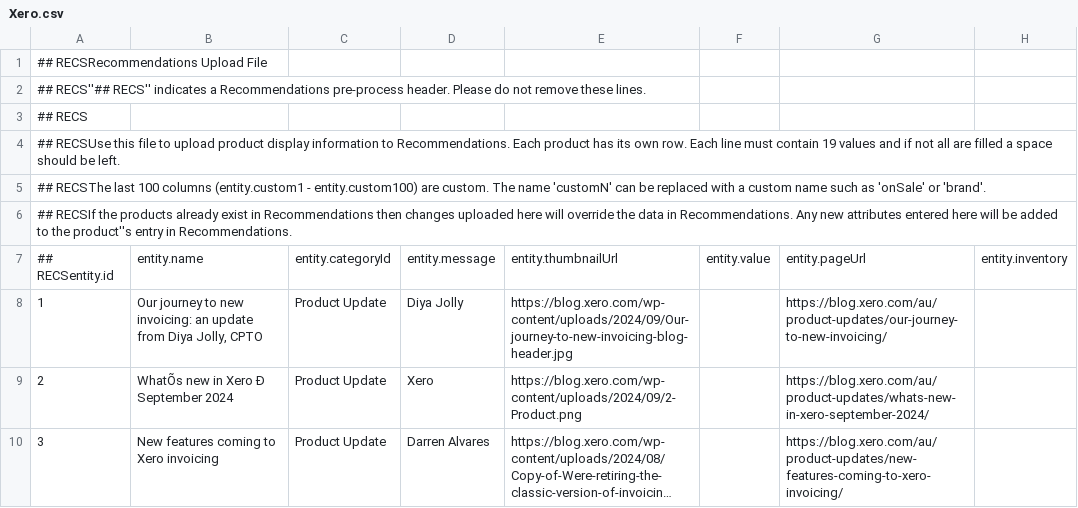
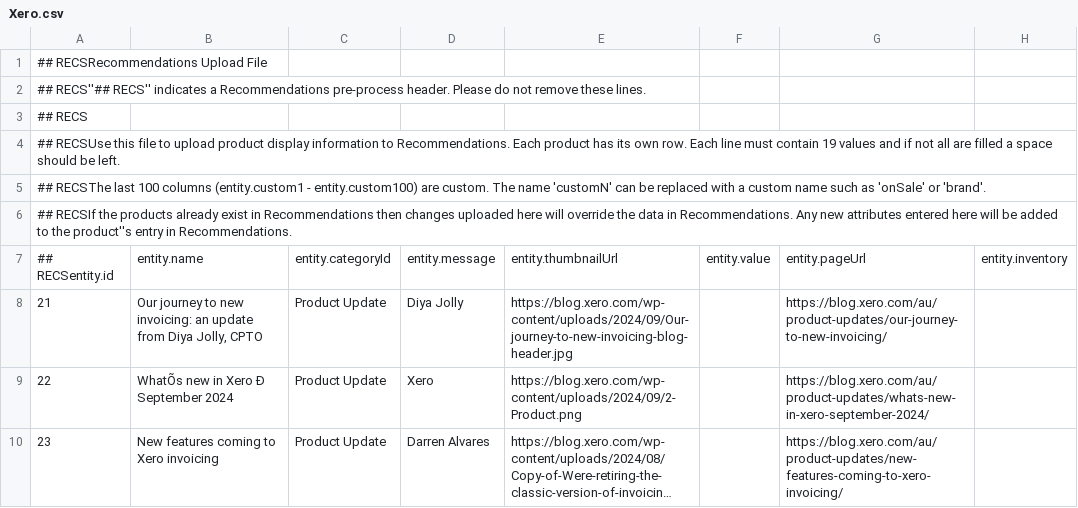
Before and after one commit to hanzc12/Target-Prod-Recs, a CSV file: Xero.csv, drawn as a sheet; only a part is shown; long unchanged cells end in …; the diff names each change by its address in the sheet, - before the commit and + after, or states it on an @@ line.

Commit message:
Add files via upload

```diff
--- a/Xero.csv
+++ b/Xero.csv
-A8: 1
+A8: 21
-A9: 2
+A9: 22
-A10: 3
+A10: 23
```
